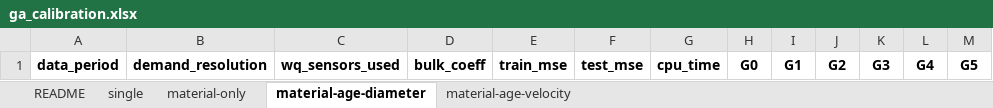
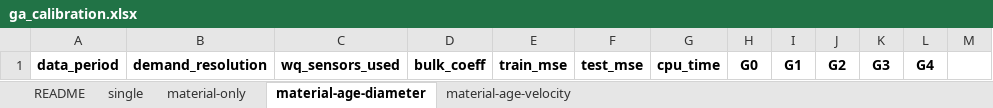
Before and after one commit to bradleywjenks/bayesian-wq-calibration, an Excel workbook: results/wq/ga_calibration.xlsx, sheet material-age-diameter, drawn as a sheet; values as stored, in another font and other column widths than the file's, no borders; the diff names each change by its address in the sheet, - before the commit and + after, or states it on an @@ line.

```diff
--- a/results/wq/ga_calibration.xlsx (sheet material-age-diameter)
+++ b/results/wq/ga_calibration.xlsx (sheet material-age-diameter)
-M1: G5
+M1: (empty)
```
Also changed, not shown: sheet material-age-velocity, sheet README, 8 other files.
